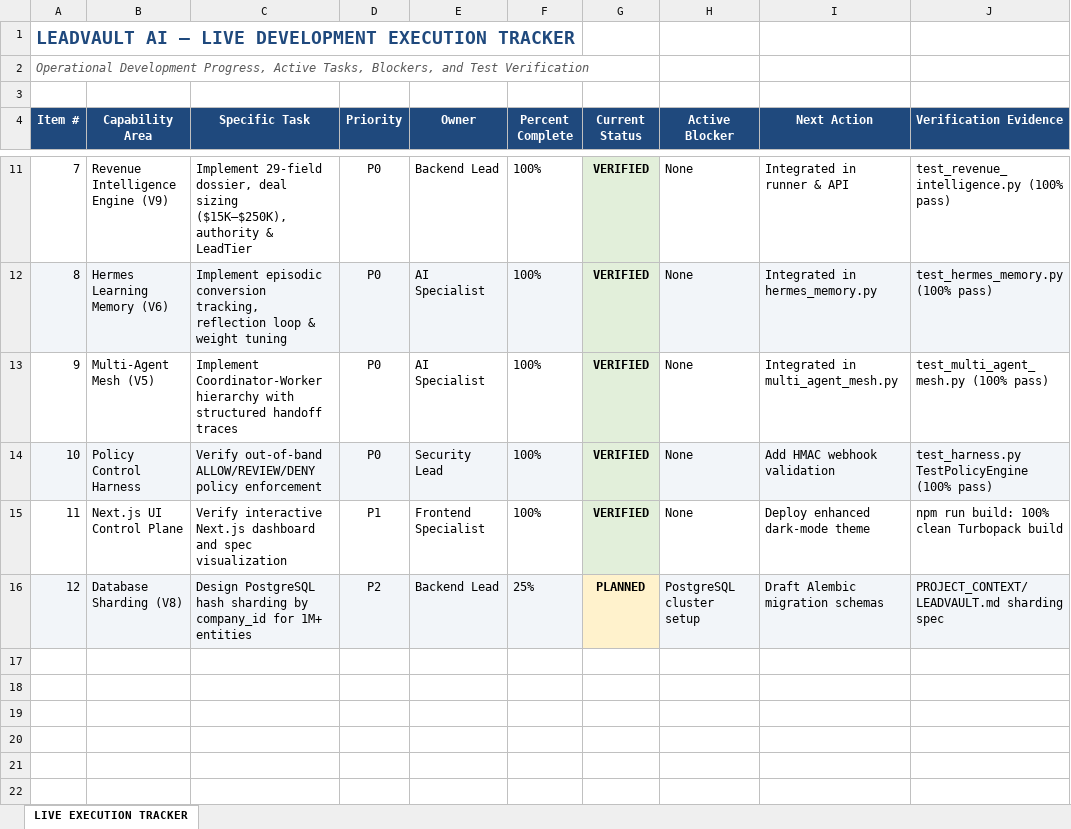
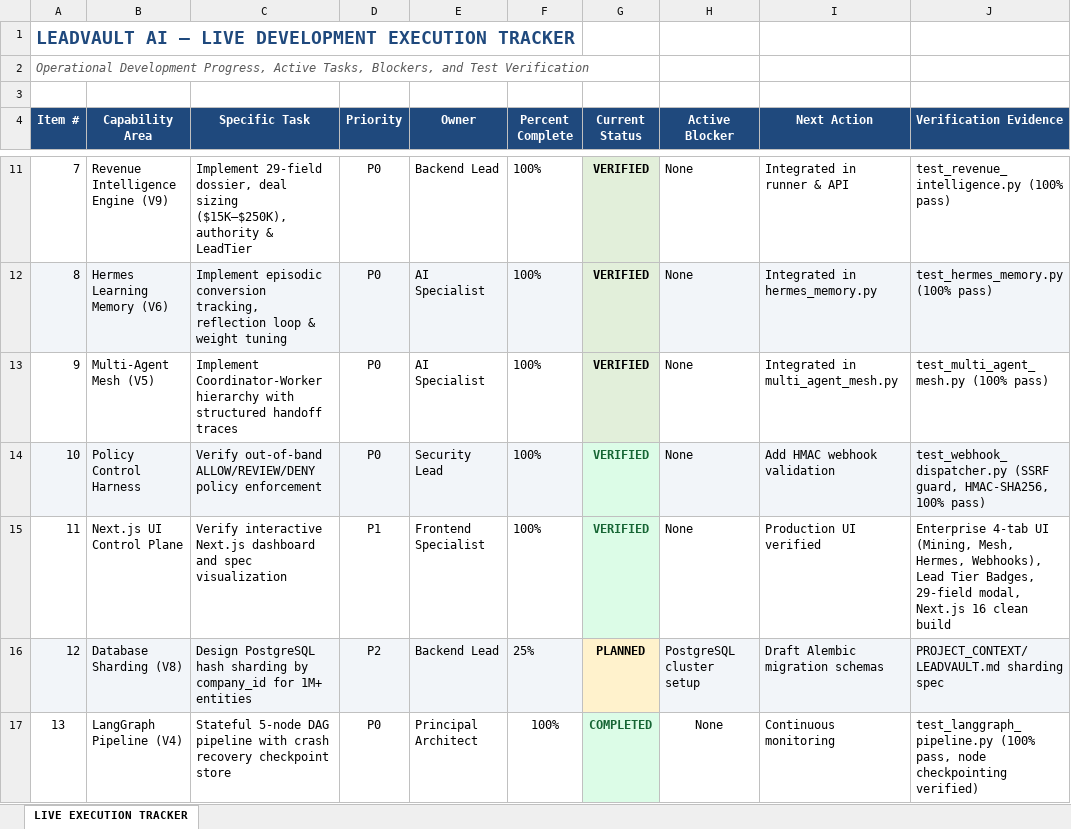
Before and after one commit to saileshpattnaik357-bit/gethireddigital_leadvault, an Excel workbook: docs/planning/excel/LEADVAULT_EXECUTION_TRACKER.xlsx, sheet LIVE EXECUTION TRACKER, drawn as a sheet; only a part is shown, gaps mark what is left out; values as stored, in another font and other column widths than the file's, no borders; the diff covers the shown part only; the diff names each change by its address in the sheet, - before the commit and + after, or states it on an @@ line.

Commit message:
feat(ui-enterprise): add 4-tab control plane (Mining, Mesh, Hermes, Webhooks), Lead Tier Badges, 29-field modal, and 147 verified tests

```diff
--- a/docs/planning/excel/LEADVAULT_EXECUTION_TRACKER.xlsx (sheet LIVE EXECUTION TRACKER)
+++ b/docs/planning/excel/LEADVAULT_EXECUTION_TRACKER.xlsx (sheet LIVE EXECUTION TRACKER)
-G14:G15 text colour: black
+G14:G15 text colour: #166534
-J14 (Verification Evidence): test_harness.py TestPolicyEngine (100% pass)
+J14 (Verification Evidence): test_webhook_dispatcher.py (SSRF guard, HMAC-SHA256, 100% pass)
-I15 (Next Action): Deploy enhanced dark-mode theme
+I15 (Next Action): Production UI verified
-J15 (Verification Evidence): npm run build: 100% clean Turbopack build
+J15 (Verification Evidence): Enterprise 4-tab UI (Mining, Mesh, Hermes, Webhooks), Lead Tier Badges, 29-field modal, Next.js 16 clean build
+row 17: 13 | LangGraph Pipeline (V4) | Stateful 5-node DAG pipeline with crash recovery checkpoint store | P0 | Principal Architect | 100% | COMPLETED | None | Continuous monitoring | test_langgraph_pipeline.py (100% pass, node checkpointing verified)
```
Also changed, not shown: 3 added rows and 1 edited cell elsewhere in this sheet, docs/planning/excel/LEADVAULT_MASTER_TASK_PLAN_V11.xlsx, 5 other files.
